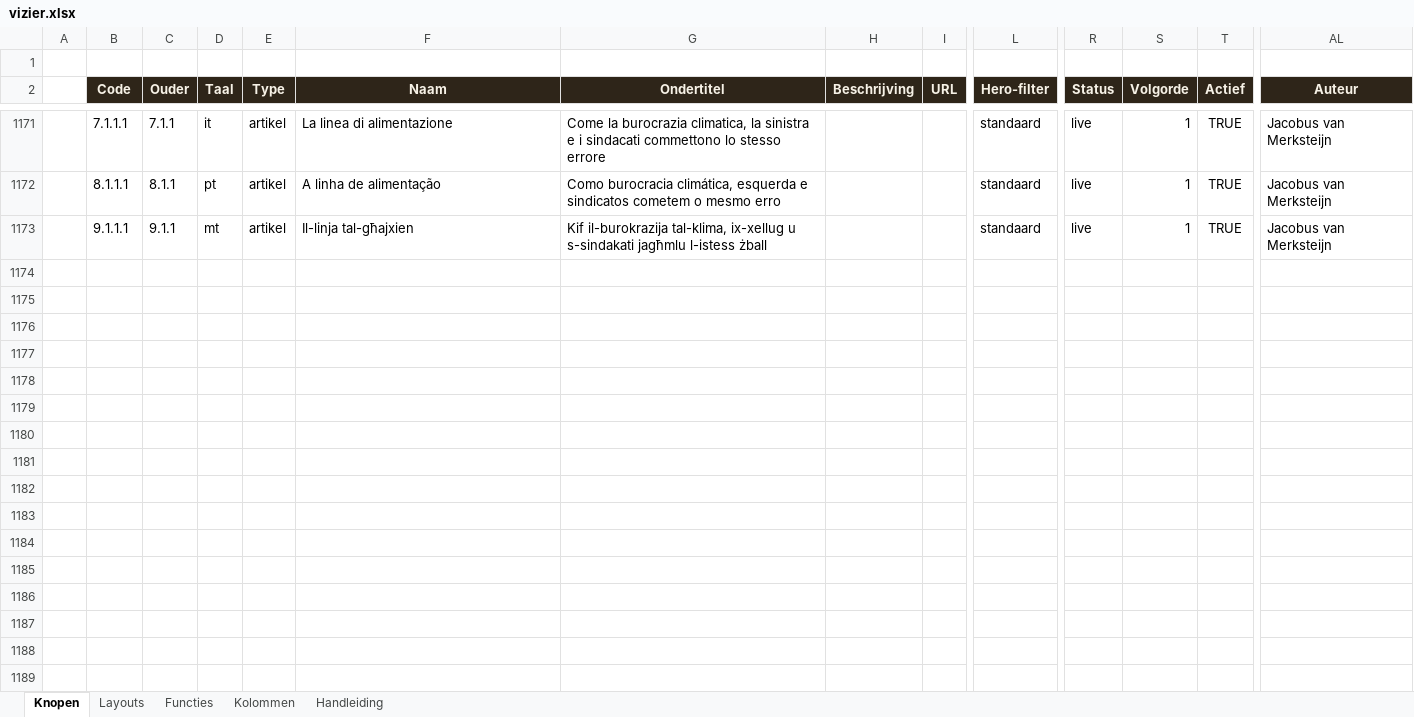
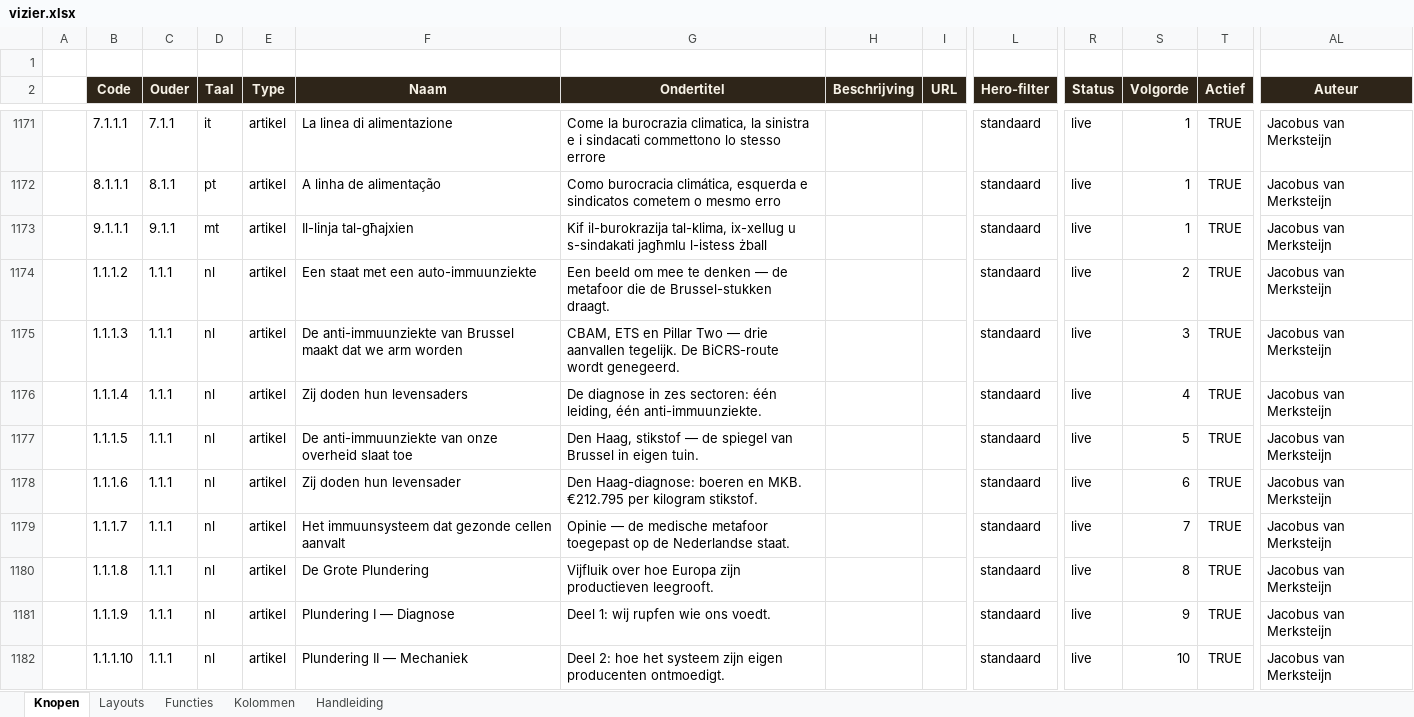
Before and after one commit to koosvanM/openvizier, an Excel workbook: nl/_data/vizier.xlsx, sheet Knopen, drawn as a sheet; only a part is shown, gaps mark what is left out; values as stored, in another font and other column widths than the file's, no borders; rows hold the shown columns only; the diff covers the shown part only; the diff names each change by its address in the sheet, - before the commit and + after, or states it on an @@ line.

Commit message:
Verkenner: 16 artikelen onder 'Laatste artikelen' + Dossiers + Onderzoek (4 talen)
XLSX-uitbreiding + JSON regeneratie. Nu zichtbaar in Verkenner:

NL onder 'Laatste artikelen' (1.1.1.*):
1.  De voedingslijn
2.  Een staat met een auto-immuunziekte (proloog)
3.  De anti-immuunziekte van Brussel maakt dat we arm worden
4.  Zij doden hun levensaders
5.  De anti-immuunziekte van onze overheid slaat toe
6.  Zij doden hun levensader
7.  Het immuunsysteem dat gezonde cellen aanvalt
8.  De Grote Plundering
9-13. Plundering I-IV + 0
14. De actor is de regel
15-16. Singaporese + Zwitserse Gevolgenkaart

DE/EN/RU onder Letztaufgekommen/Recent surfaced/Последние материалы:
identieke structuur met vertaalde namen, untranslated artikelen
verwijzen via 2_routes_<lang>.json terug naar NL.

Dossiers (X.3.1) gevuld met: Vortex Hair (4 talen)
Onderzoek (X.3.2) gevuld met: EU-multiplicator, Ontwikkelingslandstatus (4 talen)

Bestanden: vizier.xlsx (+69 rijen) + 1_knopen.json (1240 rijen) +
2_routes_nl/de/en/ru.json (+70 routes totaal) +
4_teksten_<lang>.json (geregenereerd via xlsx_naar_json.py).

```diff
--- a/nl/_data/vizier.xlsx (sheet Knopen)
+++ b/nl/_data/vizier.xlsx (sheet Knopen)
+row 1174:  | 1.1.1.2 | 1.1.1 | nl | artikel | Een staat met een auto-immuunziekte | Een beeld om mee te denken — de metafoor die de Brussel-stukken draagt. |  |  | standaard | live | 2 | TRUE | Jacobus van Merksteijn
+row 1175:  | 1.1.1.3 | 1.1.1 | nl | artikel | De anti-immuunziekte van Brussel maakt dat we arm worden | CBAM, ETS en Pillar Two — drie aanvallen tegelijk. De BiCRS-route wordt genegeerd. |  |  | standaard | live | 3 | TRUE | Jacobus van Merksteijn
+row 1176:  | 1.1.1.4 | 1.1.1 | nl | artikel | Zij doden hun levensaders | De diagnose in zes sectoren: één leiding, één anti-immuunziekte. |  |  | standaard | live | 4 | TRUE | Jacobus van Merksteijn
+row 1177:  | 1.1.1.5 | 1.1.1 | nl | artikel | De anti-immuunziekte van onze overheid slaat toe | Den Haag, stikstof — de spiegel van Brussel in eigen tuin. |  |  | standaard | live | 5 | TRUE | Jacobus van Merksteijn
+row 1178:  | 1.1.1.6 | 1.1.1 | nl | artikel | Zij doden hun levensader | Den Haag-diagnose: boeren en MKB. €212.795 per kilogram stikstof. |  |  | standaard | live | 6 | TRUE | Jacobus van Merksteijn
+row 1179:  | 1.1.1.7 | 1.1.1 | nl | artikel | Het immuunsysteem dat gezonde cellen aanvalt | Opinie — de medische metafoor toegepast op de Nederlandse staat. |  |  | standaard | live | 7 | TRUE | Jacobus van Merksteijn
+row 1180:  | 1.1.1.8 | 1.1.1 | nl | artikel | De Grote Plundering | Vijfluik over hoe Europa zijn productieven leegrooft. |  |  | standaard | live | 8 | TRUE | Jacobus van Merksteijn
+row 1181:  | 1.1.1.9 | 1.1.1 | nl | artikel | Plundering I — Diagnose | Deel 1: wij rupfen wie ons voedt. |  |  | standaard | live | 9 | TRUE | Jacobus van Merksteijn
+row 1182:  | 1.1.1.10 | 1.1.1 | nl | artikel | Plundering II — Mechaniek | Deel 2: hoe het systeem zijn eigen producenten ontmoedigt. |  |  | standaard | live | 10 | TRUE | Jacobus van Merksteijn
```
Also changed, not shown: 60 added rows elsewhere in this sheet, 11 other files.
